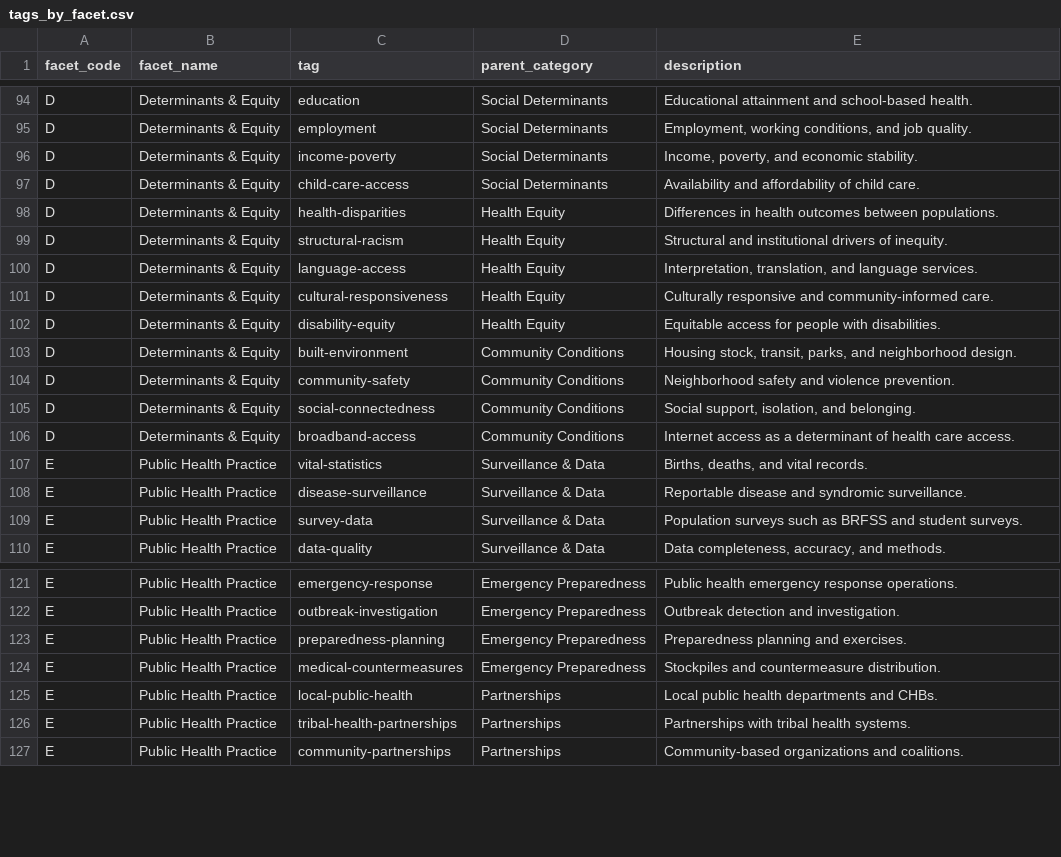
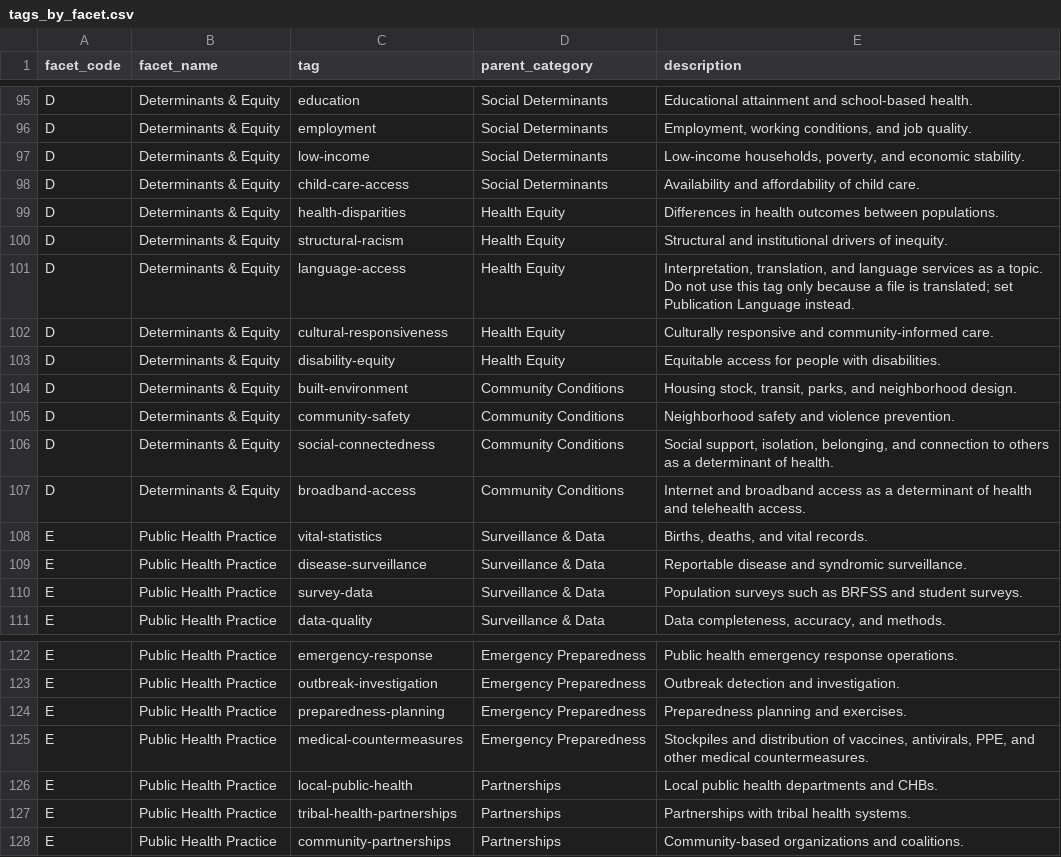
Before and after one commit to ekvale/erickvale, a CSV file: mdh_publications/data/tags_by_facet.csv, drawn as a sheet; only a part is shown, gaps mark what is left out; the diff covers the shown part only.

```diff
--- a/mdh_publications/data/tags_by_facet.csv
+++ b/mdh_publications/data/tags_by_facet.csv
@@ -95,3 +96,3 @@ D,Determinants & Equity,education,Social Determinants,Educational attainment and
 D,Determinants & Equity,employment,Social Determinants,"Employment, working conditions, and job quality."
-D,Determinants & Equity,income-poverty,Social Determinants,"Income, poverty, and economic stability."
+D,Determinants & Equity,low-income,Social Determinants,"Low-income households, poverty, and economic stability."
 D,Determinants & Equity,child-care-access,Social Determinants,Availability and affordability of child care.
@@ -99,3 +100,3 @@ D,Determinants & Equity,health-disparities,Health Equity,Differences in health o
 D,Determinants & Equity,structural-racism,Health Equity,Structural and institutional drivers of inequity.
-D,Determinants & Equity,language-access,Health Equity,"Interpretation, translation, and language services."
+D,Determinants & Equity,language-access,Health Equity,"Interpretation, translation, and language services as a topic. Do not use this tag only because a file is translated; set Publication Language instead."
 D,Determinants & Equity,cultural-responsiveness,Health Equity,Culturally responsive and community-informed care.
@@ -104,4 +105,4 @@ D,Determinants & Equity,built-environment,Community Conditions,"Housing stock, t
 D,Determinants & Equity,community-safety,Community Conditions,Neighborhood safety and violence prevention.
-D,Determinants & Equity,social-connectedness,Community Conditions,"Social support, isolation, and belonging."
-D,Determinants & Equity,broadband-access,Community Conditions,Internet access as a determinant of health care access.
+D,Determinants & Equity,social-connectedness,Community Conditions,"Social support, isolation, belonging, and connection to others as a determinant of health."
+D,Determinants & Equity,broadband-access,Community Conditions,Internet and broadband access as a determinant of health and telehealth access.
 E,Public Health Practice,vital-statistics,Surveillance & Data,"Births, deaths, and vital records."
@@ -123,3 +124,3 @@ E,Public Health Practice,outbreak-investigation,Emergency Preparedness,Outbreak
 E,Public Health Practice,preparedness-planning,Emergency Preparedness,Preparedness planning and exercises.
-E,Public Health Practice,medical-countermeasures,Emergency Preparedness,Stockpiles and countermeasure distribution.
+E,Public Health Practice,medical-countermeasures,Emergency Preparedness,"Stockpiles and distribution of vaccines, antivirals, PPE, and other medical countermeasures."
 E,Public Health Practice,local-public-health,Partnerships,Local public health departments and CHBs.
```
Also changed, not shown: 2 added rows, 1 removed row and 11 edited cells elsewhere in this file, mdh_publications/data/document_types.csv, mdh_publications/data/tags.csv, 17 other files.
